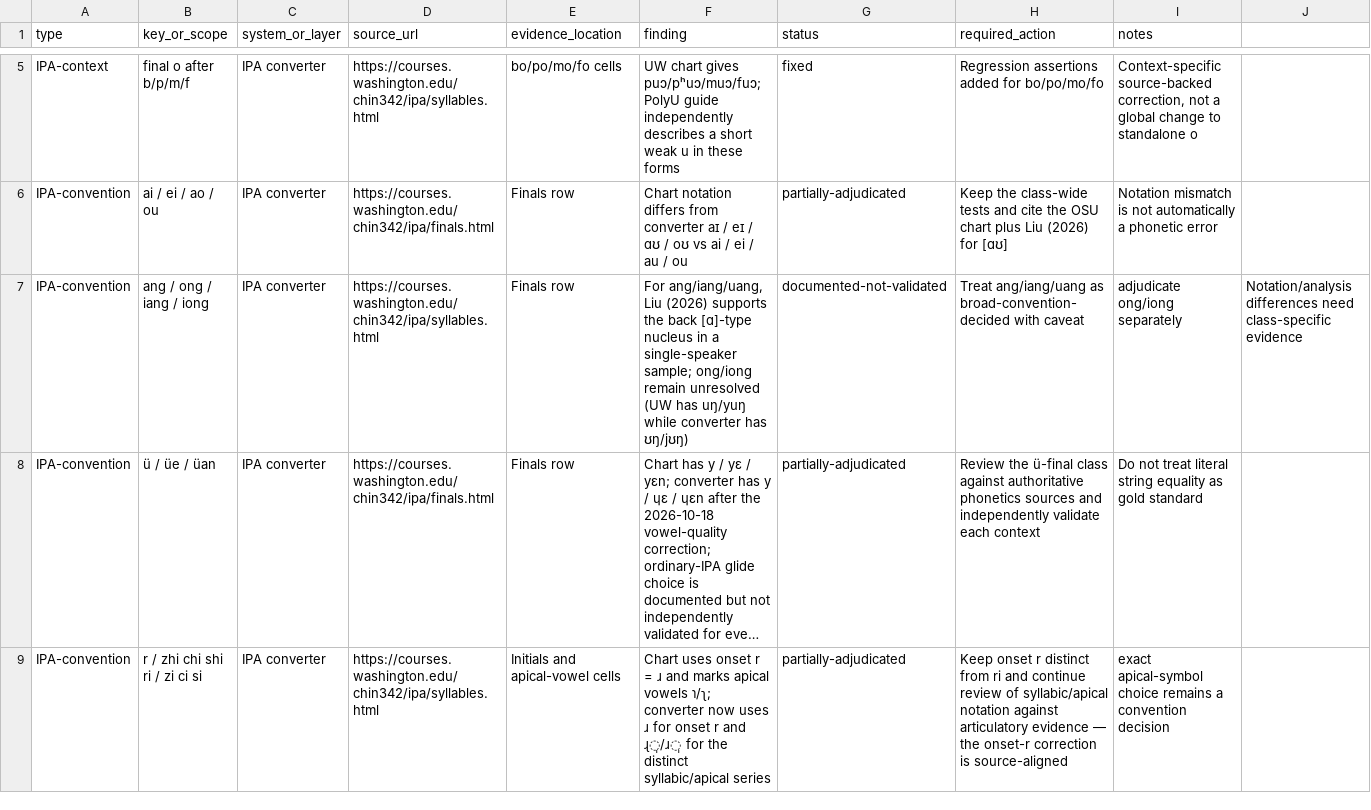
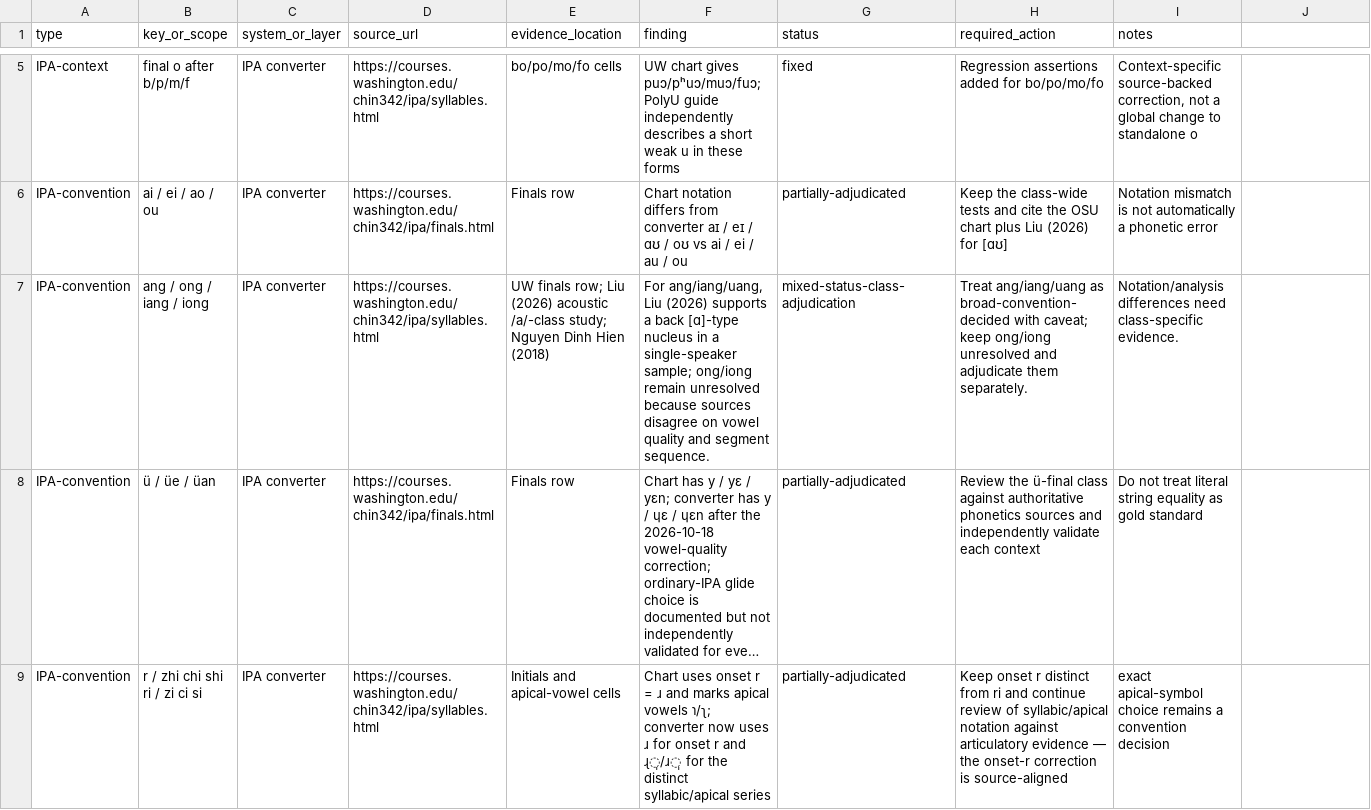
Before and after one commit to ClippyFirst/chinese-for-ukrainians, a CSV file: docs/PHONETIC-SOURCE-LEDGER-2026-10-18.csv, drawn as a sheet; only a part is shown, gaps mark what is left out; long unchanged cells end in …; the diff covers the shown part only; the diff names each change by its address in the sheet, - before the commit and + after, or states it on an @@ line.

Commit message:
Repair mixed-status ledger row and add shared back-vowel evidence entry

```diff
--- a/docs/PHONETIC-SOURCE-LEDGER-2026-10-18.csv
+++ b/docs/PHONETIC-SOURCE-LEDGER-2026-10-18.csv
-E7 (evidence_location): Finals row
+E7 (evidence_location): UW finals row; Liu (2026) acoustic /a/-class study; Nguyen Dinh Hien (2018)
-F7 (finding): …(2026) supports the back [ɑ]-type nucleus in a single-speaker sample; ong/iong remain unresolved (UW has uŋ/yuŋ while converter has ʊŋ/jʊŋ)
+F7 (finding): …(2026) supports a back [ɑ]-type nucleus in a single-speaker sample; ong/iong remain unresolved because sources disagree on vowel quality and segment sequence.
-G7 (status): documented-not-validated
+G7 (status): mixed-status-class-adjudication
-H7 (required_action): …broad-convention-decided with caveat
+H7 (required_action): …broad-convention-decided with caveat; keep ong/iong unresolved and adjudicate them separately.
-I7 (notes): adjudicate ong/iong separately
+I7 (notes): Notation/analysis differences need class-specific evidence.
-J7: Notation/analysis differences need class-specific evidence
+J7: (empty)
```
Also changed, not shown: 1 added row elsewhere in this file.
